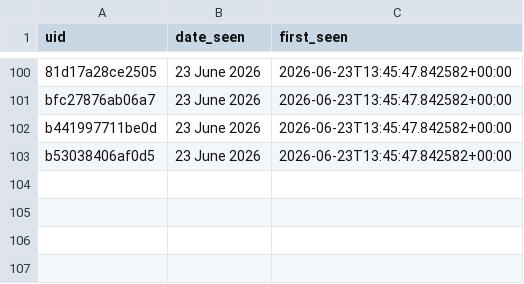
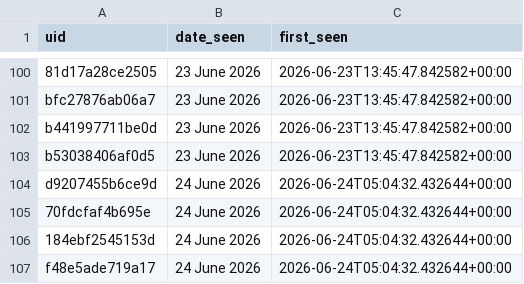
Before and after one commit to anannya-pramank/Daily-Web-Scraper, a CSV file: Historical_Matches.csv, drawn as a sheet; only a part is shown, gaps mark what is left out.

```diff
--- a/Historical_Matches.csv
+++ b/Historical_Matches.csv
@@ -103 +103,5 @@ b441997711be0d,23 June 2026,2026-06-23T13:45:47.842582+00:00
 b53038406af0d5,23 June 2026,2026-06-23T13:45:47.842582+00:00
+d9207455b6ce9d,24 June 2026,2026-06-24T05:04:32.432644+00:00
+70fdcfaf4b695e,24 June 2026,2026-06-24T05:04:32.432644+00:00
+184ebf2545153d,24 June 2026,2026-06-24T05:04:32.432644+00:00
+f48e5ade719a17,24 June 2026,2026-06-24T05:04:32.432644+00:00
```
Also changed, not shown: 1 other file.
